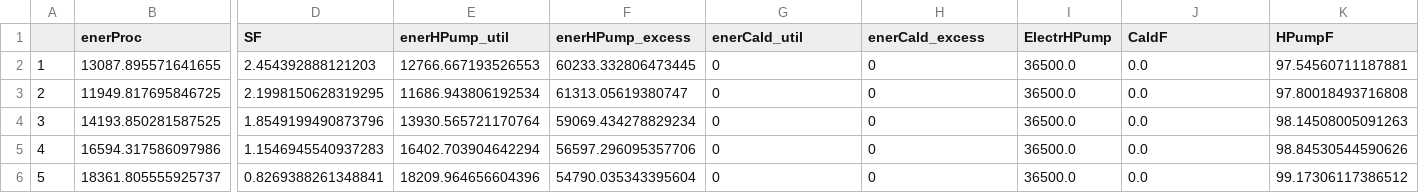
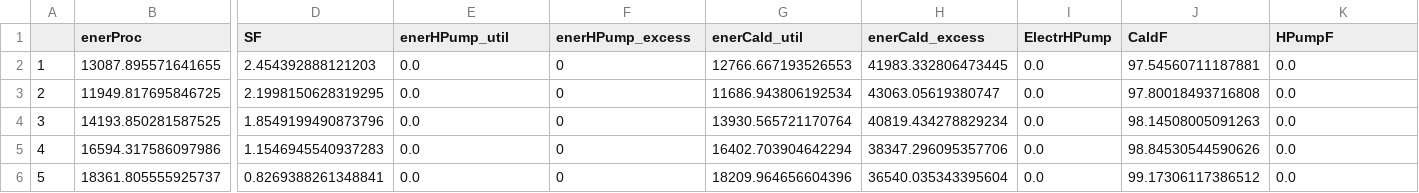
Before and after one commit to thenergy/sun4heat, a CSV file: visualizaciones/swh_bhp_calc/resultados/balances_mensuales_año/balance_mensual_2024.csv, drawn as a sheet; only a part is shown, gaps mark what is left out; the diff covers the shown part only; the diff names each change by its address in the sheet, - before the commit and + after, or states it on an @@ line.

```diff
--- a/visualizaciones/swh_bhp_calc/resultados/balances_mensuales_año/balance_mensual_2024.csv
+++ b/visualizaciones/swh_bhp_calc/resultados/balances_mensuales_año/balance_mensual_2024.csv
-E2 (enerHPump_util): 12766.667193526553
+E2 (enerHPump_util): 0.0
-F2 (enerHPump_excess): 60233.332806473445
+F2 (enerHPump_excess): 0
-G2 (enerCald_util): 0
+G2 (enerCald_util): 12766.667193526553
-H2 (enerCald_excess): 0
+H2 (enerCald_excess): 41983.332806473445
-I2:I6 (ElectrHPump): 36500.0
+I2:I6 (ElectrHPump): 0.0
-J2 (CaldF): 0.0
+J2 (CaldF): 97.54560711187881
-K2 (HPumpF): 97.54560711187881
+K2 (HPumpF): 0.0
-E3 (enerHPump_util): 11686.943806192534
+E3 (enerHPump_util): 0.0
-F3 (enerHPump_excess): 61313.05619380747
+F3 (enerHPump_excess): 0
-G3 (enerCald_util): 0
+G3 (enerCald_util): 11686.943806192534
-H3 (enerCald_excess): 0
+H3 (enerCald_excess): 43063.05619380747
-J3 (CaldF): 0.0
+J3 (CaldF): 97.80018493716808
-K3 (HPumpF): 97.80018493716808
+K3 (HPumpF): 0.0
-E4 (enerHPump_util): 13930.565721170764
+E4 (enerHPump_util): 0.0
-F4 (enerHPump_excess): 59069.434278829234
+F4 (enerHPump_excess): 0
-G4 (enerCald_util): 0
+G4 (enerCald_util): 13930.565721170764
-H4 (enerCald_excess): 0
+H4 (enerCald_excess): 40819.434278829234
-J4 (CaldF): 0.0
+J4 (CaldF): 98.14508005091263
-K4 (HPumpF): 98.14508005091263
+K4 (HPumpF): 0.0
-E5 (enerHPump_util): 16402.703904642294
+E5 (enerHPump_util): 0.0
-F5 (enerHPump_excess): 56597.296095357706
+F5 (enerHPump_excess): 0
-G5 (enerCald_util): 0
+G5 (enerCald_util): 16402.703904642294
-H5 (enerCald_excess): 0
+H5 (enerCald_excess): 38347.296095357706
-J5 (CaldF): 0.0
+J5 (CaldF): 98.84530544590626
-K5 (HPumpF): 98.84530544590626
+K5 (HPumpF): 0.0
-E6 (enerHPump_util): 18209.964656604396
+E6 (enerHPump_util): 0.0
-F6 (enerHPump_excess): 54790.035343395604
+F6 (enerHPump_excess): 0
-G6 (enerCald_util): 0
+G6 (enerCald_util): 18209.964656604396
-H6 (enerCald_excess): 0
+H6 (enerCald_excess): 36540.035343395604
-J6 (CaldF): 0.0
+J6 (CaldF): 99.17306117386512
-K6 (HPumpF): 99.17306117386512
+K6 (HPumpF): 0.0
```
Also changed, not shown: 49 edited cells elsewhere in this file, visualizaciones/swh_bhp_calc/resultados/balance_anual.csv, 4 other files.
